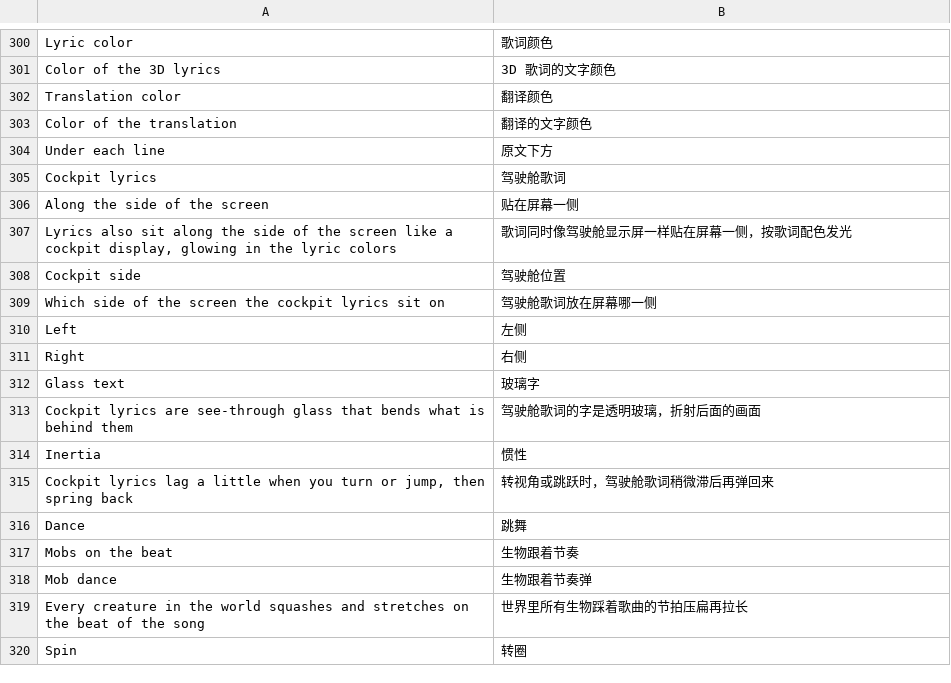
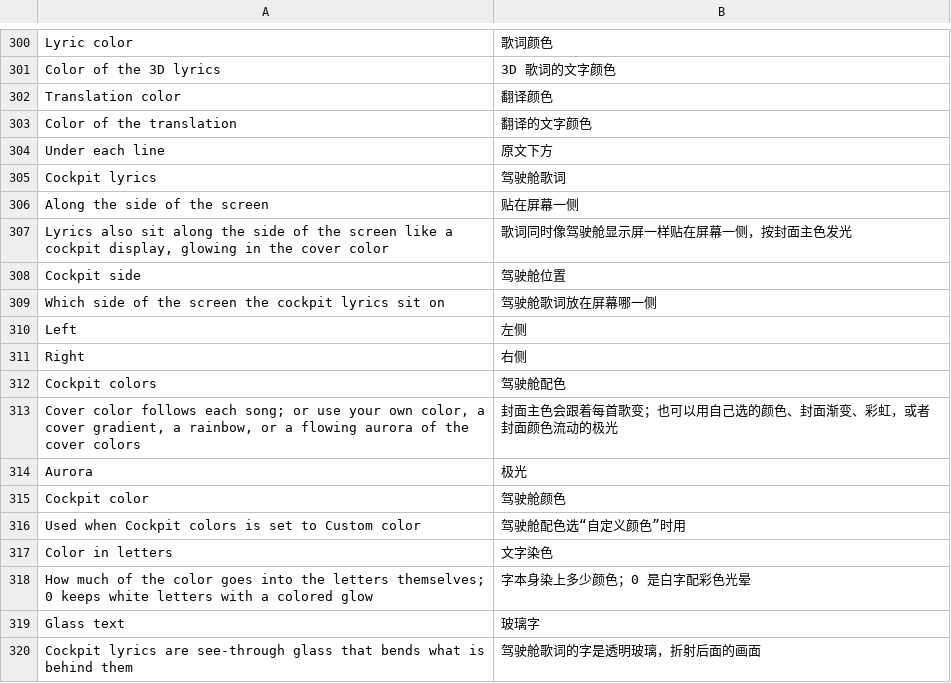
Before and after one commit to Sorihiko/DangoMusic, a TSV file: common/core/src/main/resources/assets/dangomusic/lang/zh_cn.tsv, drawn as a sheet; only a part is shown, gaps mark what is left out; the shorter side is filled out with more unchanged rows.

```diff
--- a/common/core/src/main/resources/assets/dangomusic/lang/zh_cn.tsv
+++ b/common/core/src/main/resources/assets/dangomusic/lang/zh_cn.tsv
@@ -306,3 +306,3 @@ Cockpit lyrics	驾驶舱歌词
 Along the side of the screen	贴在屏幕一侧
-Lyrics also sit along the side of the screen like a cockpit display, glowing in the lyric colors	歌词同时像驾驶舱显示屏一样贴在屏幕一侧，按歌词配色发光
+Lyrics also sit along the side of the screen like a cockpit display, glowing in the cover color	歌词同时像驾驶舱显示屏一样贴在屏幕一侧，按封面主色发光
 Cockpit side	驾驶舱位置
@@ -311,2 +311,9 @@ Left	左侧
 Right	右侧
+Cockpit colors	驾驶舱配色
+Cover color follows each song; or use your own color, a cover gradient, a rainbow, or a flowing aurora of the cover colors	封面主色会跟着每首歌变；也可以用自己选的颜色、封面渐变、彩虹，或者封面颜色流动的极光
+Aurora	极光
+Cockpit color	驾驶舱颜色
+Used when Cockpit colors is set to Custom color	驾驶舱配色选“自定义颜色”时用
+Color in letters	文字染色
+How much of the color goes into the letters themselves; 0 keeps white letters with a colored glow	字本身染上多少颜色；0 是白字配彩色光晕
 Glass text	玻璃字
```
Also changed, not shown: 3 other files.
